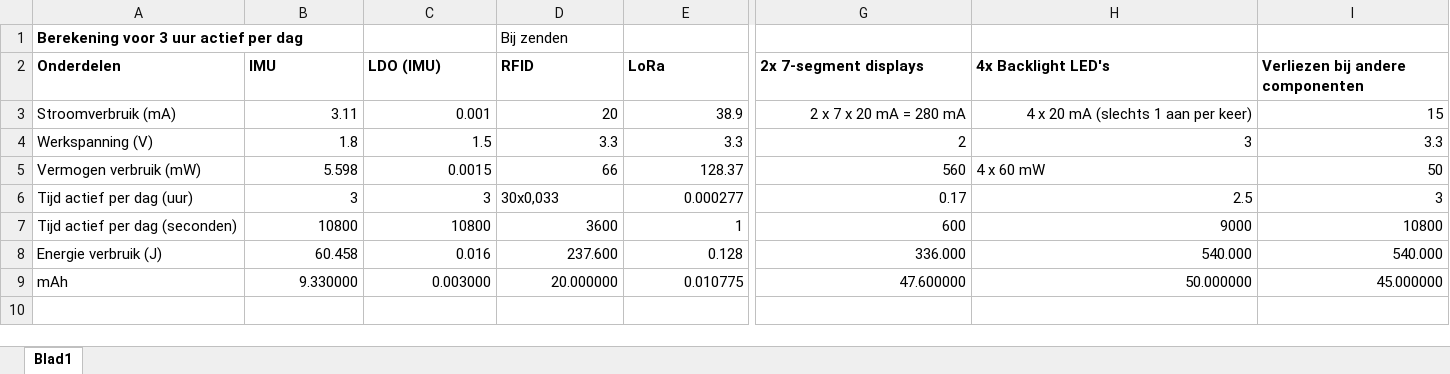
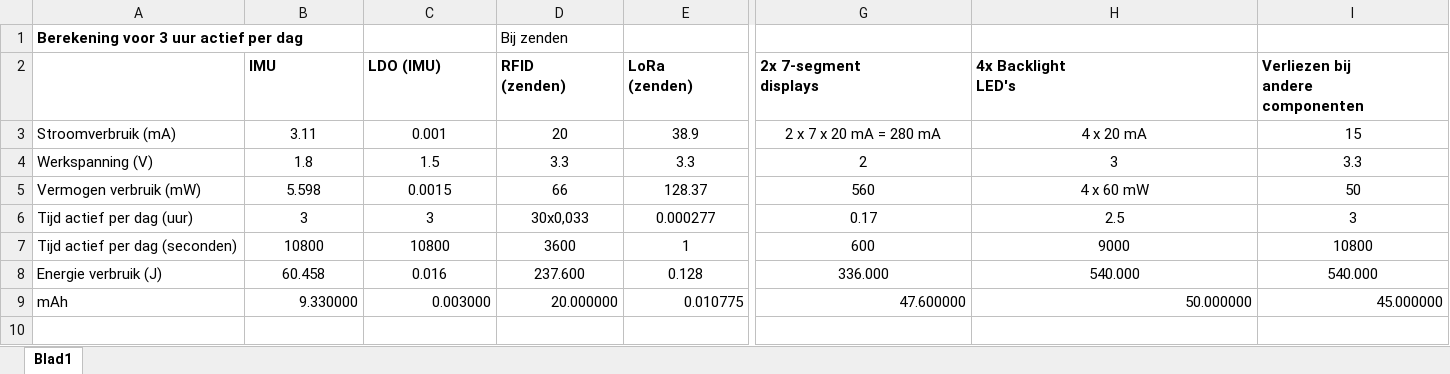
Before and after one commit to jonacappelle/Embedded-Systems-II-Lab, an Excel workbook: VoedingDesign_pcb/EnergieBerekeningen.xlsx, sheet Blad1, drawn as a sheet; only a part is shown, gaps mark what is left out; values as stored, in another font and other column widths than the file's, no borders; ↵ is a line break in a cell; the diff covers the shown part only; the diff names each change by its address in the sheet, - before the commit and + after, or states it on an @@ line.

```diff
--- a/VoedingDesign_pcb/EnergieBerekeningen.xlsx (sheet Blad1)
+++ b/VoedingDesign_pcb/EnergieBerekeningen.xlsx (sheet Blad1)
-A2: Onderdelen
+A2: (empty)
-D2: RFID
+D2: RFID ↵ (zenden)
-E2: LoRa
+E2: LoRa ↵ (zenden)
-G2: 2x 7-segment displays
+G2: 2x 7-segment ↵ displays
-H2: 4x Backlight LED's
+H2: 4x Backlight ↵ LED's
-I2: Verliezen bij andere componenten
+I2: Verliezen bij ↵ andere ↵ componenten
-B3:I4 alignment: right
+B3:I4 alignment: center
-H3 (4x Backlight LED's): 4 x 20 mA (slechts 1 aan per keer)
+H3 (4x Backlight LED's): 4 x 20 mA
-B5:G5 alignment: right
+B5:G5 alignment: center
-H5 alignment: left
+H5 alignment: center
-I5 alignment: right
+I5 alignment: center
-B6:C6 alignment: right
+B6:C6 alignment: center
-D6 alignment: left
+D6 alignment: center
-E6:I6 alignment: right
+E6:I6 alignment: center
-B7:I8 alignment: right
+B7:I8 alignment: center
```
Also changed, not shown: cell formats elsewhere in this sheet, 2 other files.
